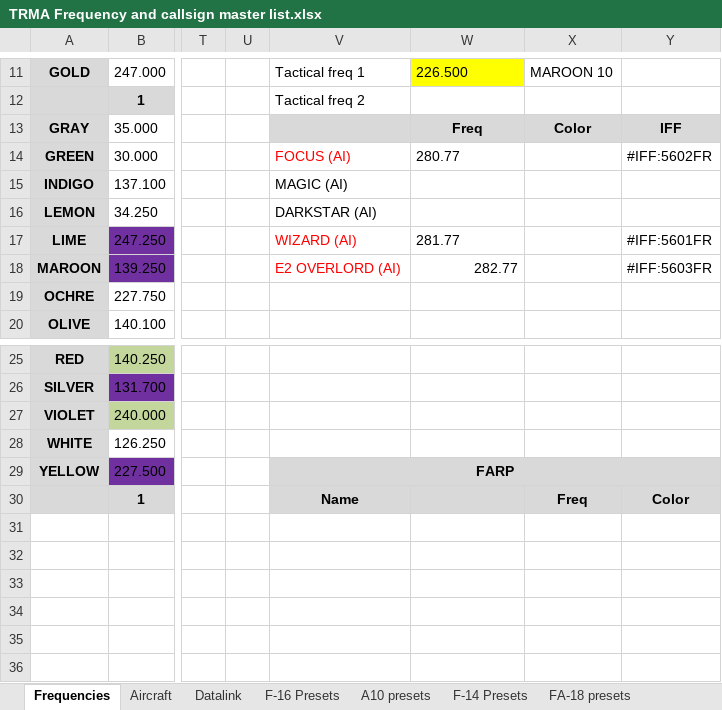
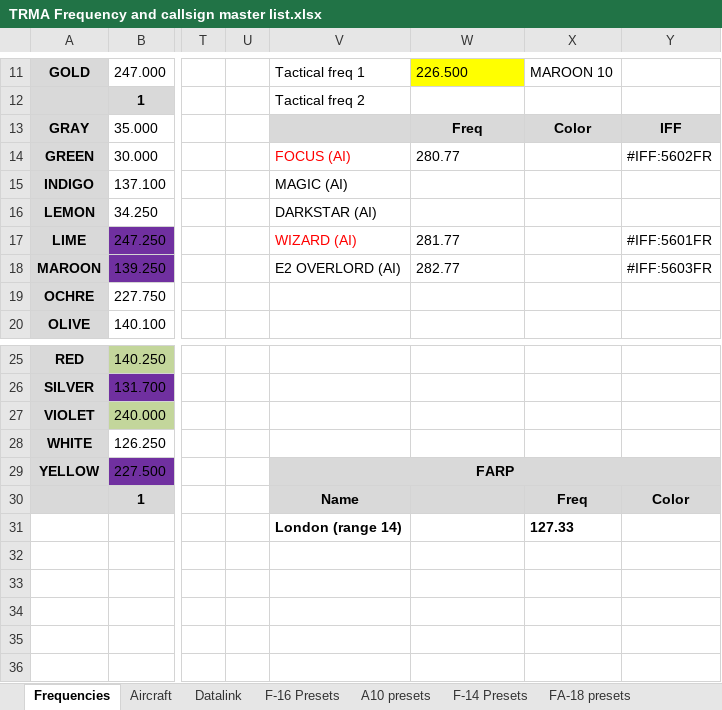
Before and after one commit to 132nd-vWing/TRMA-Brief, an Excel workbook: COMMUNICATIONS/TRMA Frequency and callsign master list.xlsx, sheet Frequencies, drawn as a sheet; only a part is shown, gaps mark what is left out; values as stored, in another font and other column widths than the file's, no borders; the diff names each change by its address in the sheet, - before the commit and + after, or states it on an @@ line.

Commit message:
chg: Added FARP London to range 14

```diff
--- a/COMMUNICATIONS/TRMA Frequency and callsign master list.xlsx (sheet Frequencies)
+++ b/COMMUNICATIONS/TRMA Frequency and callsign master list.xlsx (sheet Frequencies)
-V18 text colour: #FF0000
+V18 text colour: black
-W18 alignment: right
+W18 alignment: left
-V31: (empty)
+V31: London (range 14)
-X31: (empty)
+X31: 127.33
```
Also changed, not shown: 2 other files.
